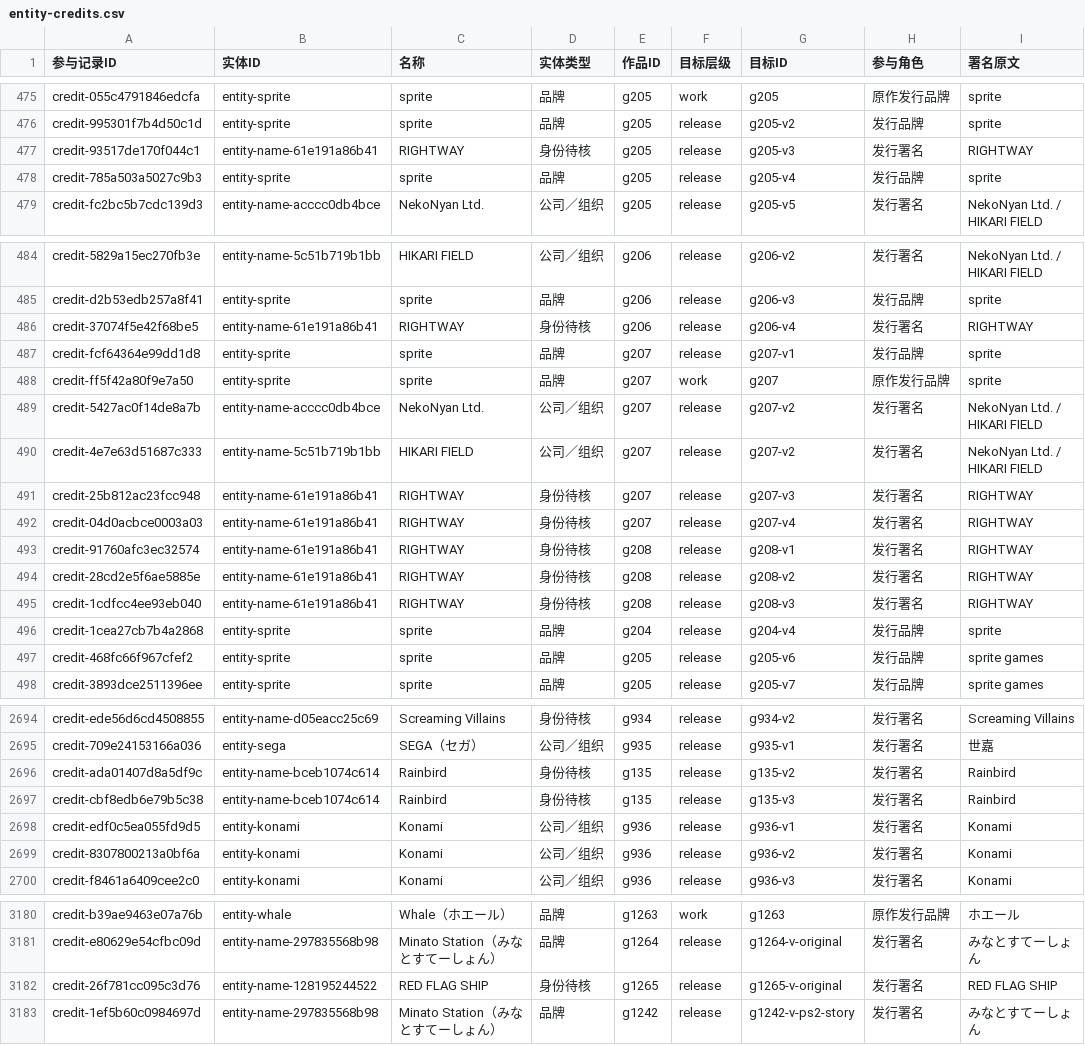
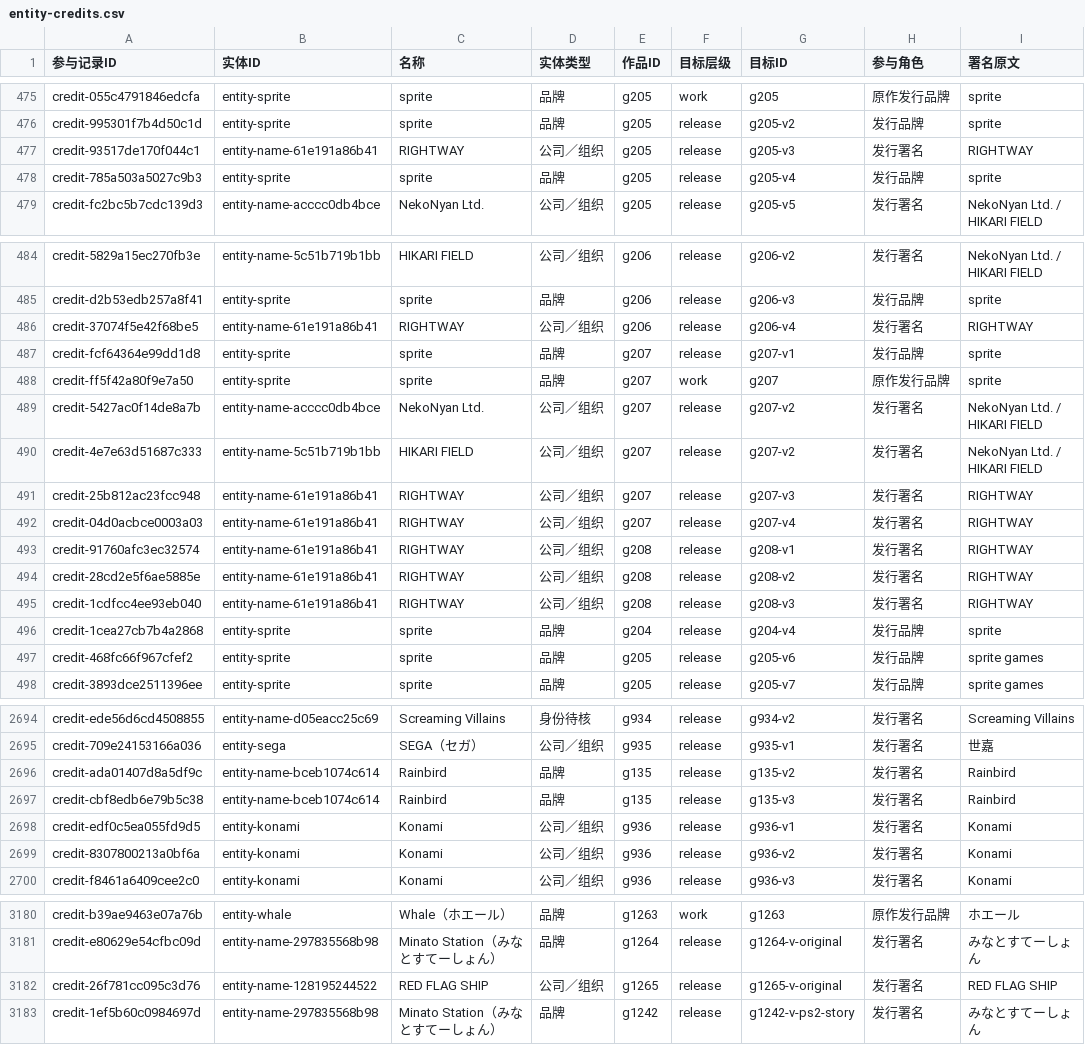
Before and after one commit to wt1234-donkey/visual-novel, a CSV file: data/entity-credits.csv, drawn as a sheet; only a part is shown, gaps mark what is left out; the diff names each change by its address in the sheet, - before the commit and + after, or states it on an @@ line.

```diff
--- a/data/entity-credits.csv
+++ b/data/entity-credits.csv
-D477 (实体类型): 身份待核
+D477 (实体类型): 公司／组织
-D486 (实体类型): 身份待核
+D486 (实体类型): 公司／组织
-D491:D495 (实体类型): 身份待核
+D491:D495 (实体类型): 公司／组织
-D2696:D2697 (实体类型): 身份待核
+D2696:D2697 (实体类型): 品牌
-D3182 (实体类型): 身份待核
+D3182 (实体类型): 公司／组织
```
Also changed, not shown: 17 other files.
